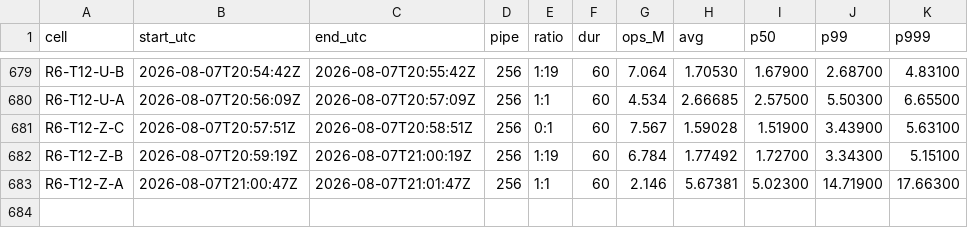
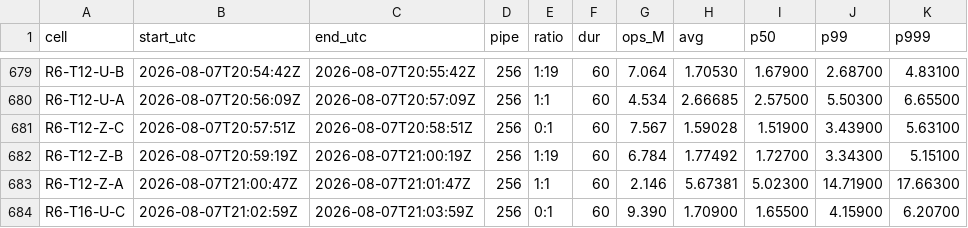
Before and after one commit to Boo-seon-woong/memcached-1.6.42-port_v4, a TSV file: experiments/semi_final/genie/manifest.tsv, drawn as a sheet; only a part is shown, gaps mark what is left out; the diff names each change by its address in the sheet, - before the commit and + after, or states it on an @@ line.

Commit message:
[genie] R6-T16-U-C 9.390M

```diff
--- a/experiments/semi_final/genie/manifest.tsv
+++ b/experiments/semi_final/genie/manifest.tsv
+row 684: R6-T16-U-C | 2026-08-07T21:02:59Z | 2026-08-07T21:03:59Z | 256 | 0:1 | 60 | 9.390 | 1.70900 | 1.65500 | 4.15900 | 6.20700
```
Also changed, not shown: 2 other files.
